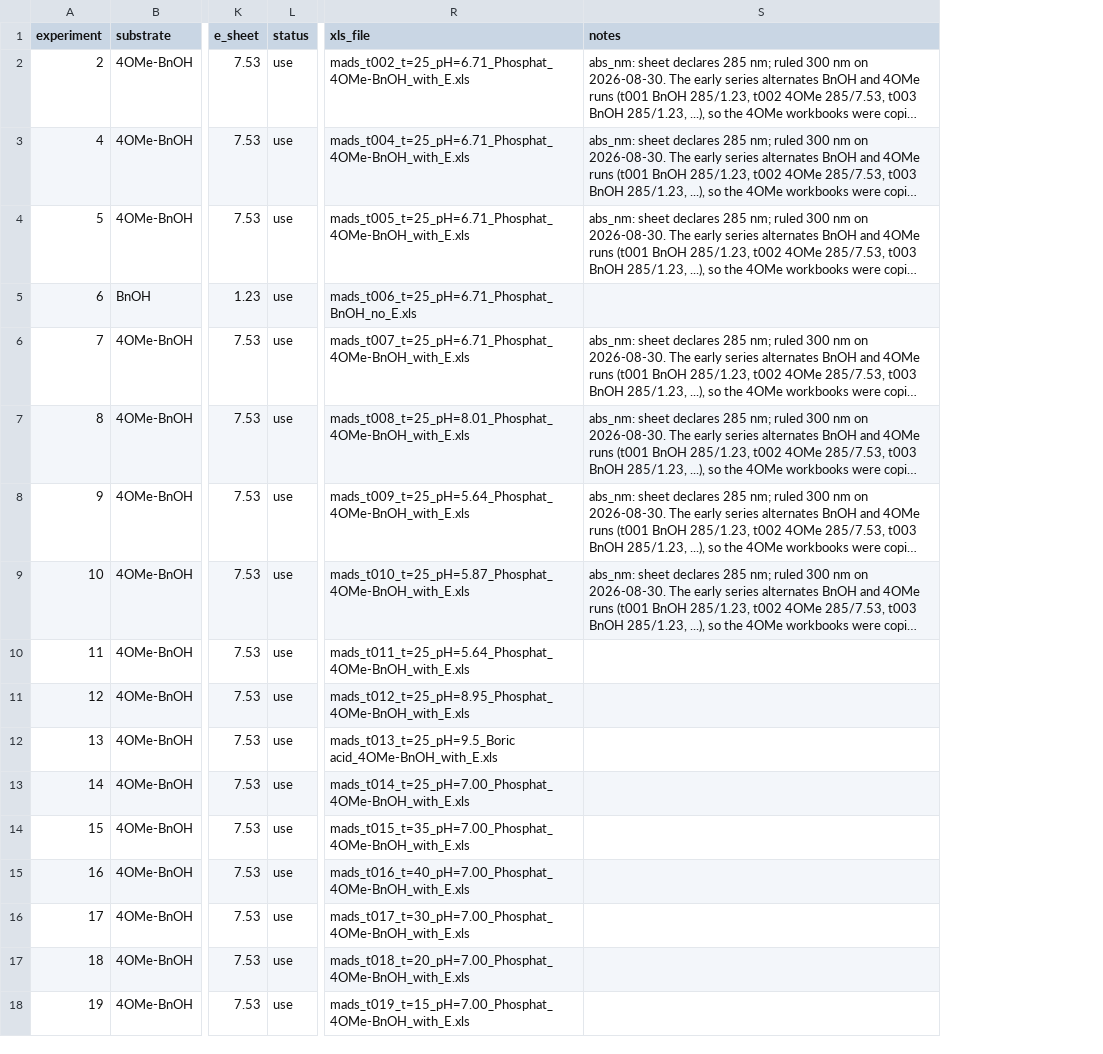
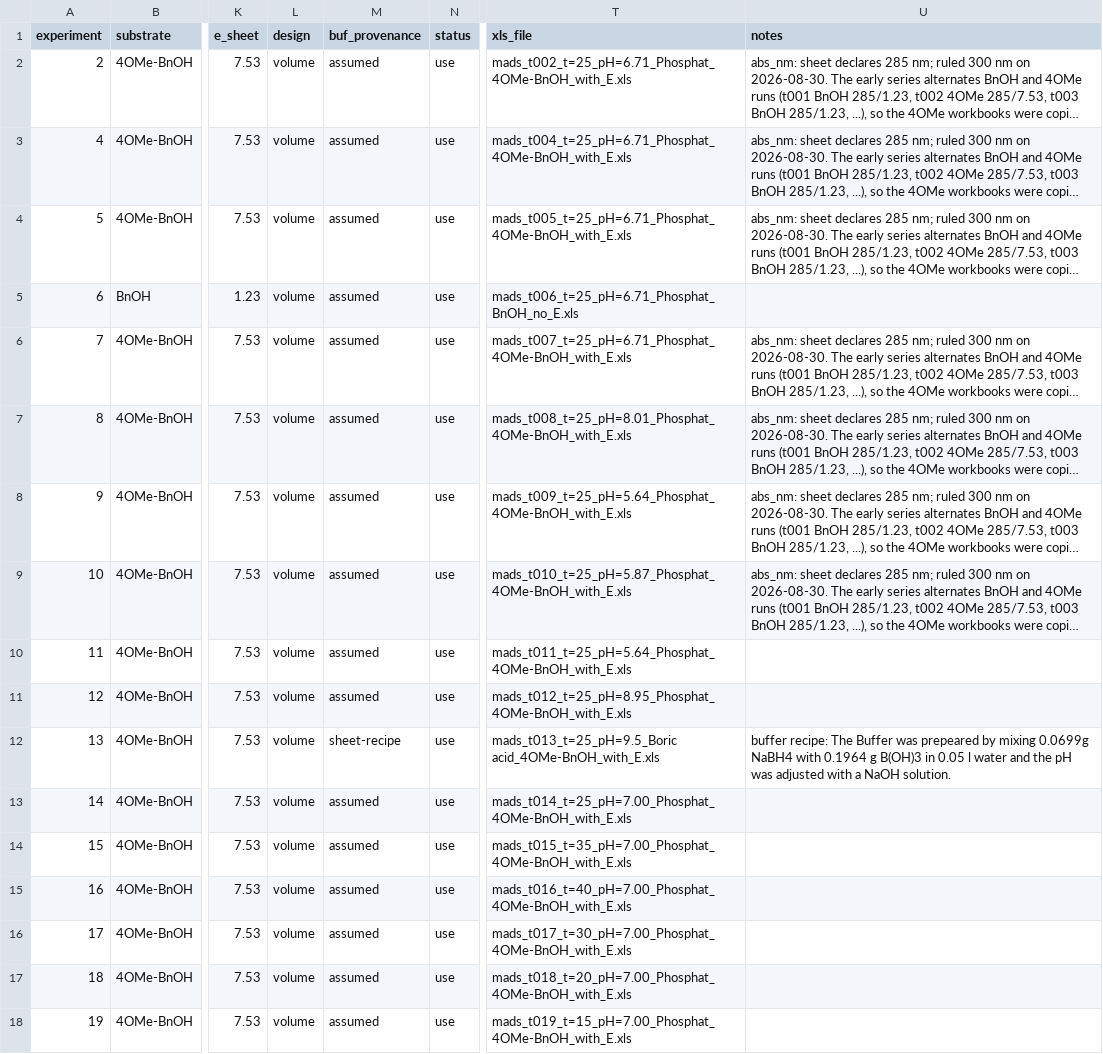
Before and after one commit to madsr2d2/masterThesis, a CSV file: data/manifest.csv, drawn as a sheet; only a part is shown, gaps mark what is left out; long unchanged cells end in …; addresses are those after the commit; the diff names each change by its address in the sheet, - before the commit and + after, or states it on an @@ line.

```diff
--- a/data/manifest.csv
+++ b/data/manifest.csv
+column L (design), rows 2-18: all volume
+column M (buf_provenance), rows 2-18: assumed | assumed | assumed | assumed | assumed | assumed | assumed | assumed | assumed | assumed | sheet-recipe | assumed | assumed | assumed | assumed | assumed | assumed
-U12 (notes): (empty)
+U12 (notes): buffer recipe: The Buffer was prepeared by mixing 0.0699g NaBH4 with 0.1964 g B(OH)3 in 0.05 l water and the pH was adjusted with a NaOH solution.
```
Also changed, not shown: 3 other files.
